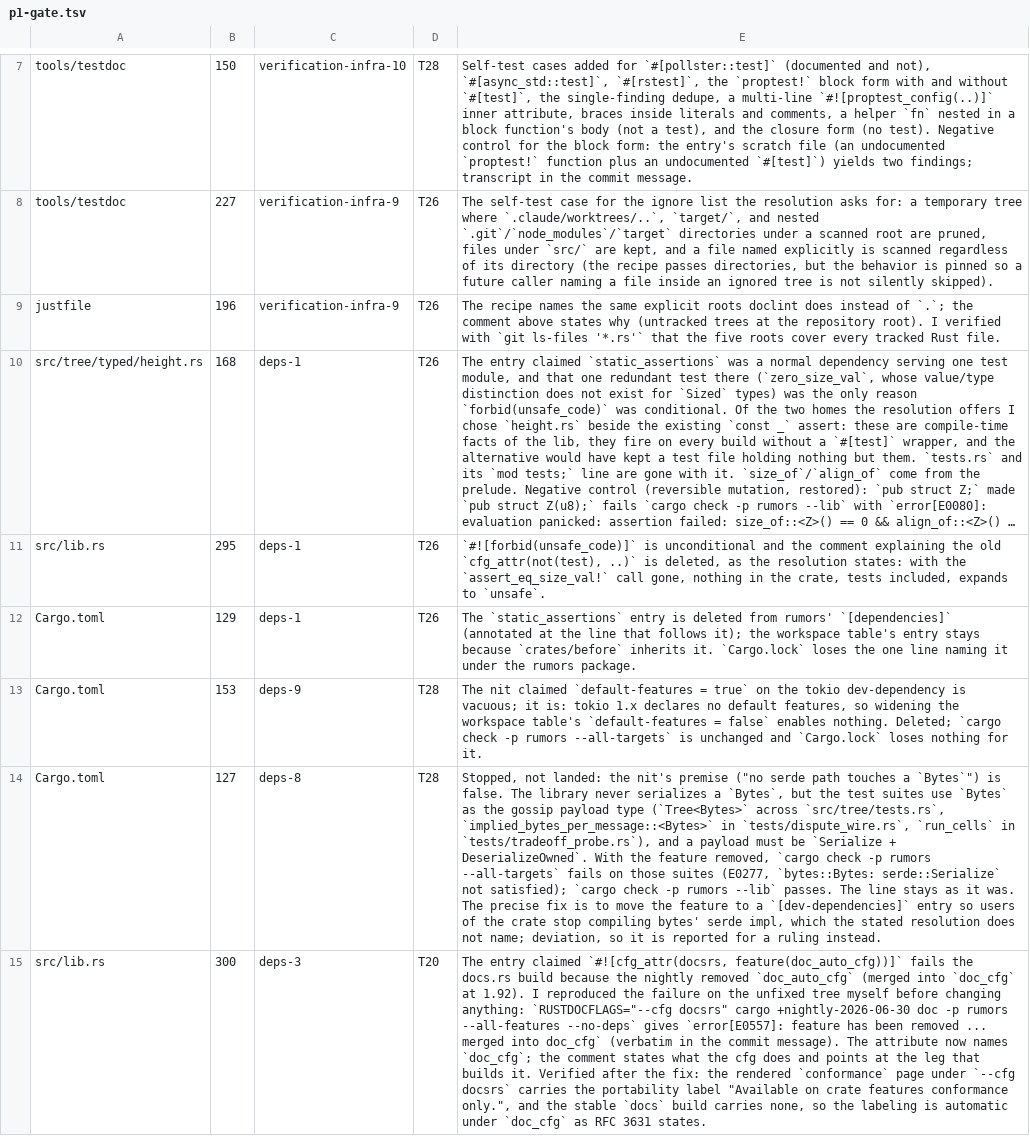
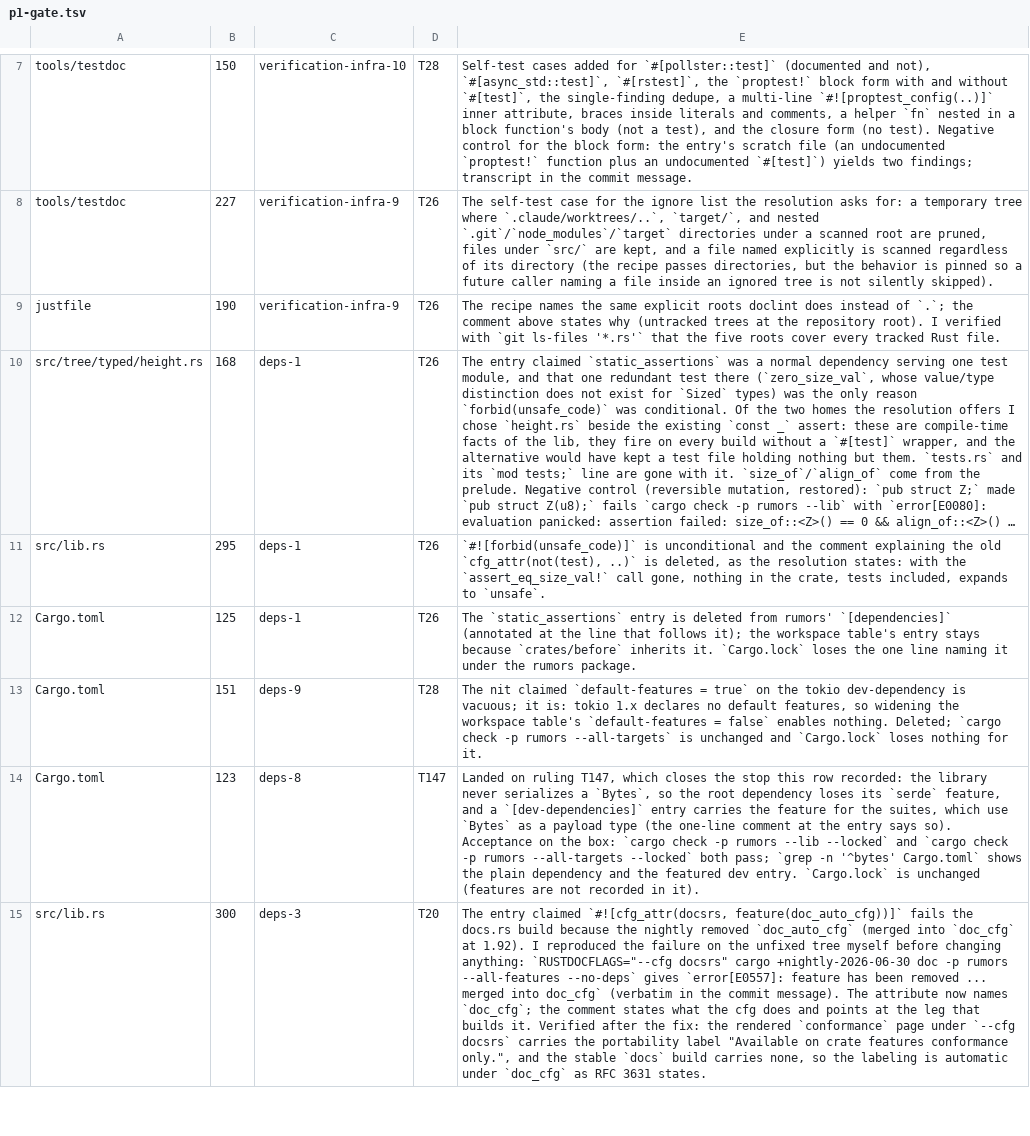
Before and after one commit to oxidecomputer/rumors, a TSV file: .agent-notes/2026-09-01-holistic-review-rumors/triage/annotations/p1-gate.tsv, drawn as a sheet; only a part is shown, gaps mark what is left out; long unchanged cells end in …; the diff covers the shown part only; the diff names each change by its address in the sheet, - before the commit and + after, or states it on an @@ line.

Commit message:
`bytes`' serde feature moves to the dev-dependency that needs it
Entry deps-8, ruling T147. The library never serializes a `Bytes`; the
suites use `Bytes` as a payload type, which must serialize. The root
dependency loses the `serde` feature and a `[dev-dependencies]` entry
carries it, with the reason stated at the entry. `Cargo.lock` is
unchanged (features are not recorded in it); manifestlint passes.

On the box (`--locked`): `cargo check -p rumors --lib` and
`cargo check -p rumors --all-targets` both finish clean.

Annotation rows re-anchored to the new base d631cda6 in the same commit.

```diff
--- a/.agent-notes/2026-09-01-holistic-review-rumors/triage/annotations/p1-gate.tsv
+++ b/.agent-notes/2026-09-01-holistic-review-rumors/triage/annotations/p1-gate.tsv
-B9: 196
+B9: 190
-B12: 129
+B12: 125
-B13: 153
+B13: 151
-B14: 127
+B14: 123
-D14: T28
+D14: T147
-E14: Stopped, not landed: the nit's premise ("no serde path touches a `Bytes`") is false. The library never serializes a `Bytes`, but the test suites use `Bytes` as the gossip payload type (`Tree<Bytes>` across `src/tree/tests.rs`, `implied_bytes_per_message::<Bytes>` in `tests/dispute_wire.rs`, `run_cells` in `tests/tradeoff_probe.rs`), and a payload must be `Serialize + DeserializeOwned`. With the feature removed, `cargo check -p rumors --all-targets` fails on those suites (E0277, `bytes::Bytes: serde::Serialize` not satisfied); `cargo check -p rumors --lib` passes. The line stays as it was. The precise fix is to move the feature to a `[dev-dependencies]` entry so users of the crate stop compiling bytes' serde impl, which the stated resolution does not name; deviation, so it is reported for a ruling instead.
+E14: Landed on ruling T147, which closes the stop this row recorded: the library never serializes a `Bytes`, so the root dependency loses its `serde` feature, and a `[dev-dependencies]` entry carries the feature for the suites, which use `Bytes` as a payload type (the one-line comment at the entry says so). Acceptance on the box: `cargo check -p rumors --lib --locked` and `cargo check -p rumors --all-targets --locked` both pass; `grep -n '^bytes' Cargo.toml` shows the plain dependency and the featured dev entry. `Cargo.lock` is unchanged (features are not recorded in it).
```
Also changed, not shown: 31 edited cells elsewhere in this file, 1 other file.
